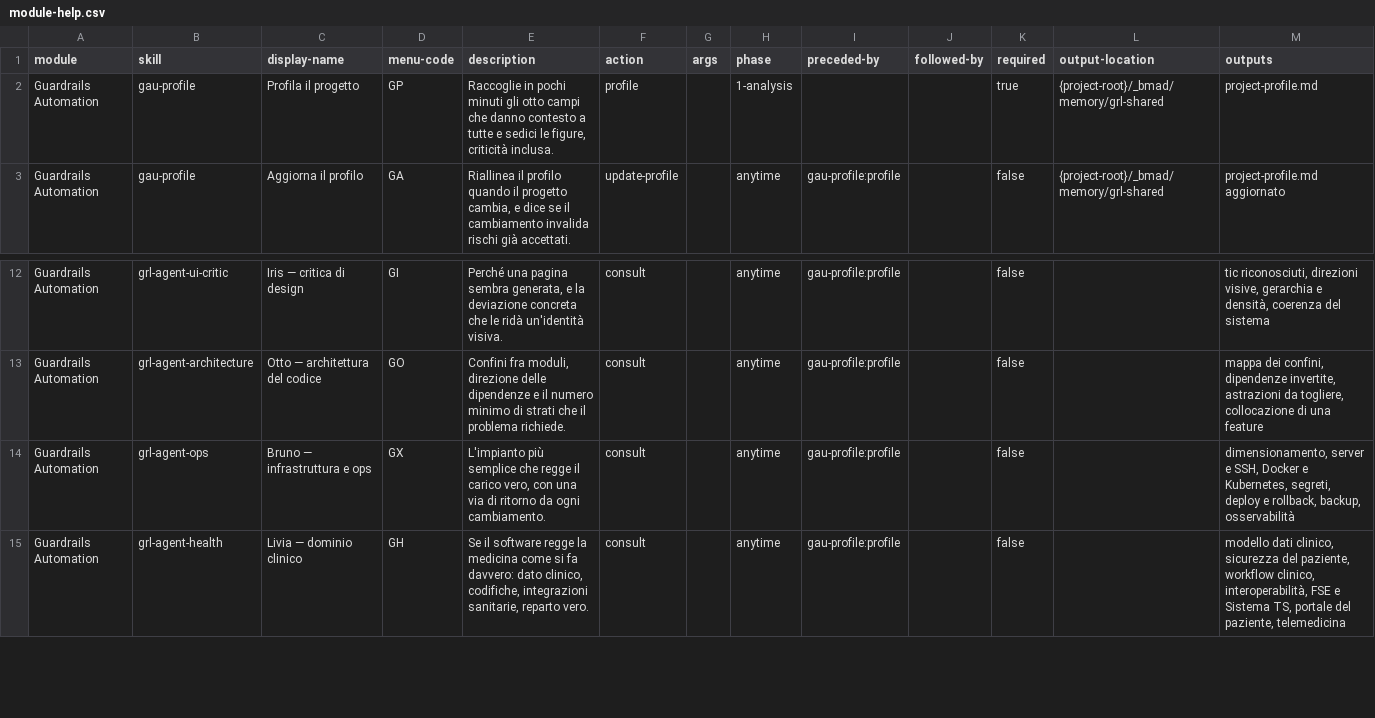
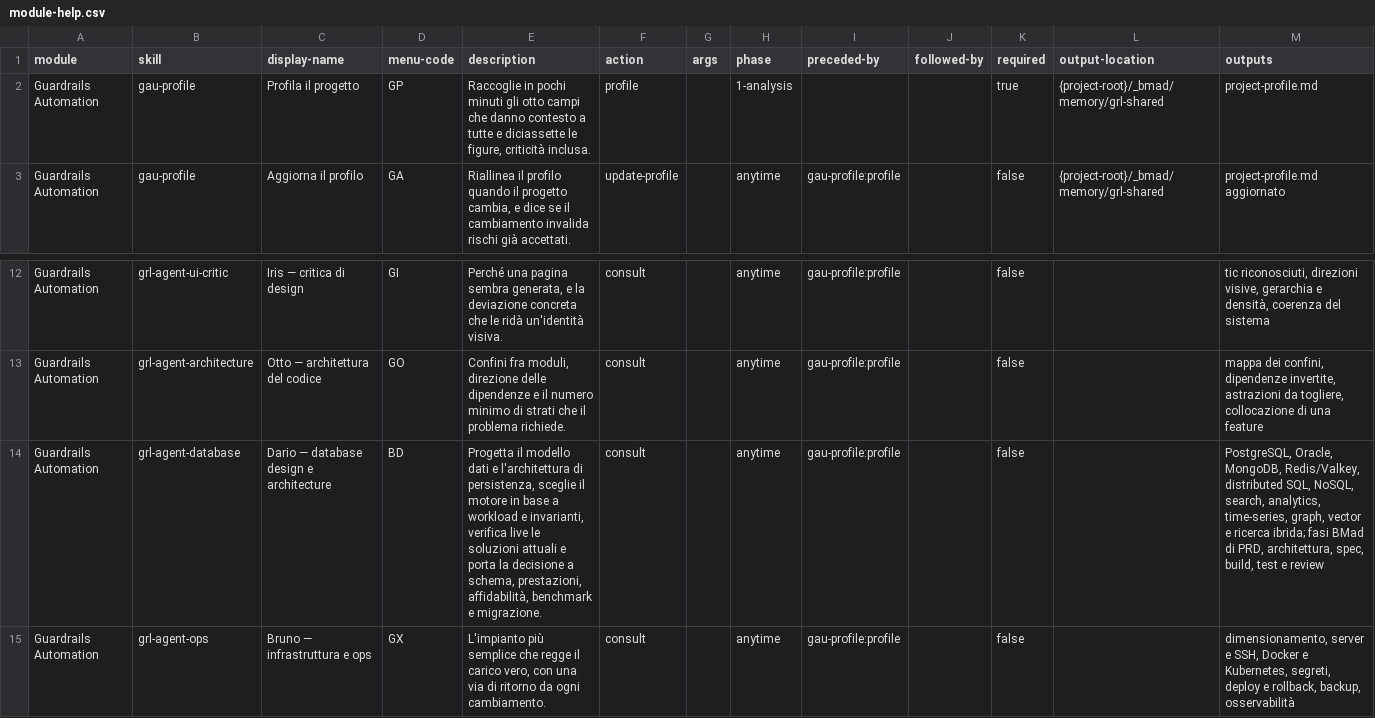
Before and after one commit to mlarese/bmad-module-guardrails-automation, a CSV file: src/module-help.csv, drawn as a sheet; only a part is shown, gaps mark what is left out; the shorter side is filled out with more unchanged rows.

Commit message:
feat: add database architect agent

```diff
--- a/src/module-help.csv
+++ b/src/module-help.csv
@@ -1,3 +1,3 @@
 module,skill,display-name,menu-code,description,action,args,phase,preceded-by,followed-by,required,output-location,outputs
-Guardrails Automation,gau-profile,Profila il progetto,GP,"Raccoglie in pochi minuti gli otto campi che danno contesto a tutte e sedici le figure, criticità inclusa.",profile,,1-analysis,,,true,{project-root}/_bmad/memory/grl-shared,project-profile.md
+Guardrails Automation,gau-profile,Profila il progetto,GP,"Raccoglie in pochi minuti gli otto campi che danno contesto a tutte e diciassette le figure, criticità inclusa.",profile,,1-analysis,,,true,{project-root}/_bmad/memory/grl-shared,project-profile.md
 Guardrails Automation,gau-profile,Aggiorna il profilo,GA,"Riallinea il profilo quando il progetto cambia, e dice se il cambiamento invalida rischi già accettati.",update-profile,,anytime,gau-profile:profile,,false,{project-root}/_bmad/memory/grl-shared,project-profile.md aggiornato
@@ -13,2 +13,3 @@ Guardrails Automation,grl-agent-ui-critic,Iris — critica di design,GI,"Perché
 Guardrails Automation,grl-agent-architecture,Otto — architettura del codice,GO,"Confini fra moduli, direzione delle dipendenze e il numero minimo di strati che il problema richiede.",consult,,anytime,gau-profile:profile,,false,,"mappa dei confini, dipendenze invertite, astrazioni da togliere, collocazione di una feature"
+Guardrails Automation,grl-agent-database,Dario — database design e architecture,BD,"Progetta il modello dati e l'architettura di persistenza, sceglie il motore in base a workload e invarianti, verifica live le soluzioni attuali e porta la decisione a schema, prestazioni, affidabilità, benchmark e migrazione.",consult,,anytime,gau-profile:profile,,false,,"PostgreSQL, Oracle, MongoDB, Redis/Valkey, distributed SQL, NoSQL, search, analytics, time-series, graph, vector e ricerca ibrida; fasi BMad di PRD, architettura, spec, build, test e review"
 Guardrails Automation,grl-agent-ops,Bruno — infrastruttura e ops,GX,"L'impianto più semplice che regge il carico vero, con una via di ritorno da ogni cambiamento.",consult,,anytime,gau-profile:profile,,false,,"dimensionamento, server e SSH, Docker e Kubernetes, segreti, deploy e rollback, backup, osservabilità"
```
Also changed, not shown: 46 other files.
